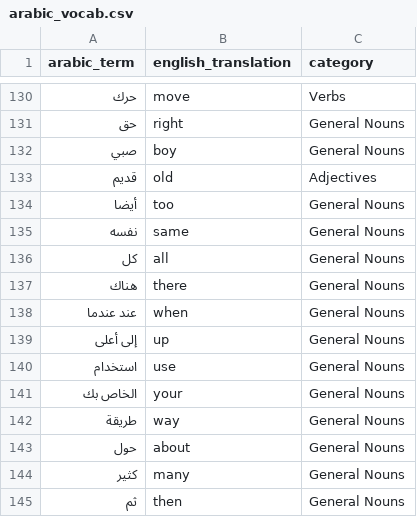
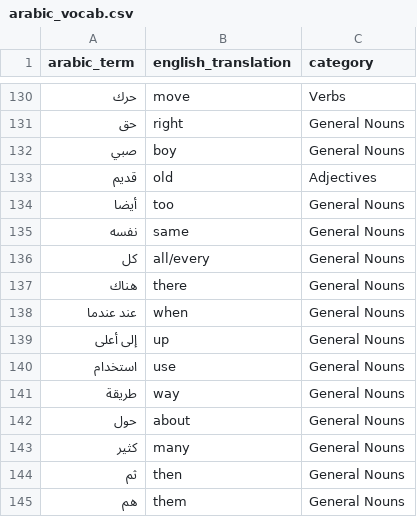
Before and after one commit to dani-4197/arabic_learning_app, a CSV file: data/arabic_vocab.csv, drawn as a sheet; only a part is shown, gaps mark what is left out; the shorter side is filled out with more unchanged rows.

Commit message:
Update arabic_vocab.csv

```diff
--- a/data/arabic_vocab.csv
+++ b/data/arabic_vocab.csv
@@ -135,3 +135,3 @@ arabic_term,english_translation,category
 نفسه,same,"General Nouns"
-كل,all,"General Nouns"
+كل,all/every,"General Nouns"
 هناك,there,"General Nouns"
@@ -140,3 +140,2 @@ arabic_term,english_translation,category
 استخدام,use,"General Nouns"
-الخاص بك,your,"General Nouns"
 طريقة,way,"General Nouns"
```
